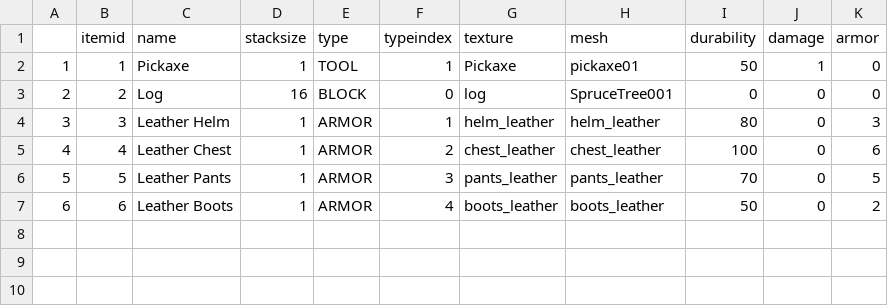
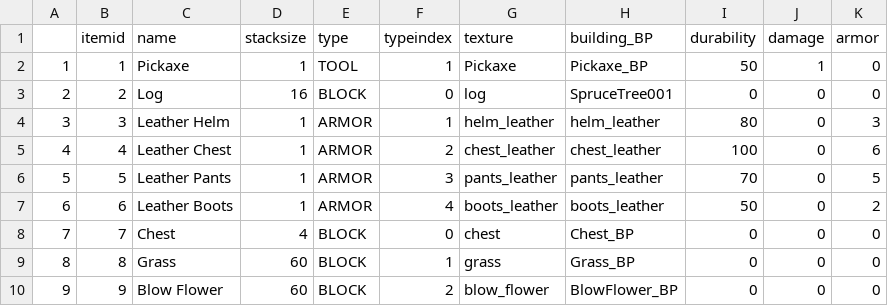
Before and after one commit to Cr0wy1/LowPolySurvival, a CSV file: Documents/itemTable.csv, drawn as a sheet.

Commit message:
optimized itemAble, fix some bugs, added mesh/skeletal architecture to Buildings

```diff
--- a/Documents/itemTable.csv
+++ b/Documents/itemTable.csv
@@ -1,3 +1,3 @@
-,itemid,name,stacksize,type,typeindex,texture,mesh,durability,damage,armor
-1,1,Pickaxe,1,TOOL,1,Pickaxe,pickaxe01,50,1,0
+,itemid,name,stacksize,type,typeindex,texture,building_BP,durability,damage,armor
+1,1,Pickaxe,1,TOOL,1,Pickaxe,Pickaxe_BP,50,1,0
 2,2,Log,16,BLOCK,0,log,SpruceTree001,0,0,0
@@ -7 +7,4 @@
 6,6,Leather Boots,1,ARMOR,4,boots_leather,boots_leather,50,0,2
+7,7,Chest,4,BLOCK,0,chest,Chest_BP,0,0,0
+8,8,Grass,60,BLOCK,1,grass,Grass_BP,0,0,0
+9,9,Blow Flower,60,BLOCK,2,blow_flower,BlowFlower_BP,0,0,0
```
Also changed, not shown: 50 other files.
